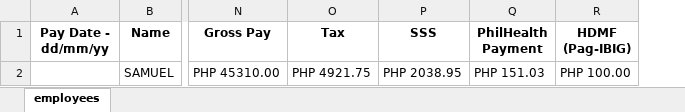
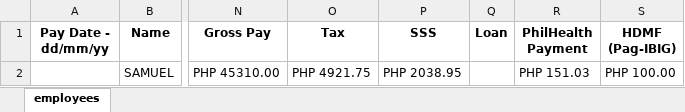
Before and after one commit to rlysam/payroll-system, an Excel workbook: functions/pdf_generator/data/data_payslip.xlsx, sheet employees, drawn as a sheet; only a part is shown, gaps mark what is left out; values as stored, in another font and other column widths than the file's, no borders; the diff names each change by its address in the sheet, - before the commit and + after, or states it on an @@ line.

```diff
--- a/functions/pdf_generator/data/data_payslip.xlsx (sheet employees)
+++ b/functions/pdf_generator/data/data_payslip.xlsx (sheet employees)
+column Q (Loan), empty
```
Also changed, not shown: 5 other files.
